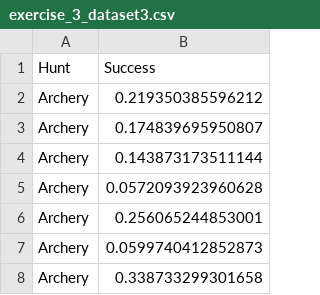
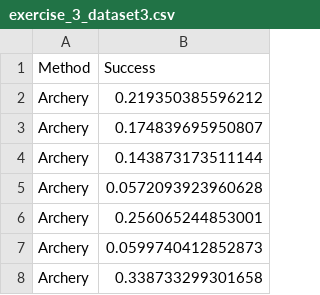
Before and after one commit to brianfolt/NRES_710, a CSV file: exercise_3_dataset3.csv, drawn as a sheet; only a part is shown.

Commit message:
exercise 3 tweaks

```diff
--- a/exercise_3_dataset3.csv
+++ b/exercise_3_dataset3.csv
@@ -1,2 +1,2 @@
-"Hunt","Success"
+"Method","Success"
 "Archery",0.219350385596212
```
Also changed, not shown: 9 other files.
